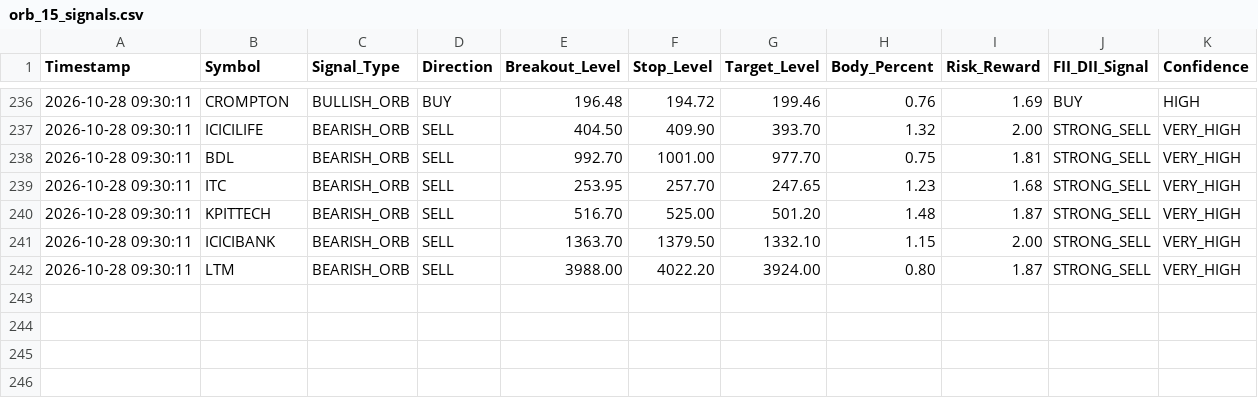
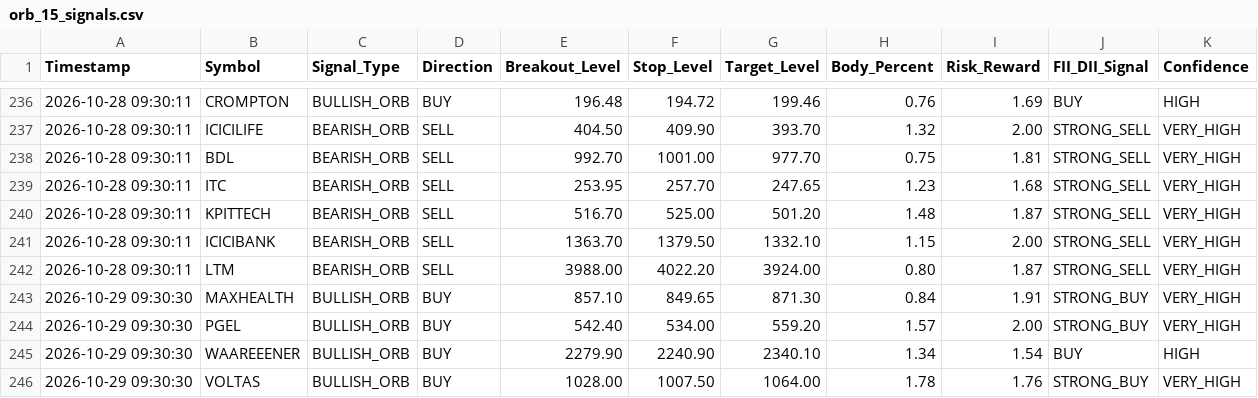
Before and after one commit to frzkhn155-ai/Final, a CSV file: orb_15_signals.csv, drawn as a sheet; only a part is shown, gaps mark what is left out.

```diff
--- a/orb_15_signals.csv
+++ b/orb_15_signals.csv
@@ -242 +242,5 @@ Timestamp,Symbol,Signal_Type,Direction,Breakout_Level,Stop_Level,Target_Level,Bo
 2026-10-28 09:30:11,LTM,BEARISH_ORB,SELL,3988.00,4022.20,3924.00,0.80,1.87,STRONG_SELL,VERY_HIGH
+2026-10-29 09:30:30,MAXHEALTH,BULLISH_ORB,BUY,857.10,849.65,871.30,0.84,1.91,STRONG_BUY,VERY_HIGH
+2026-10-29 09:30:30,PGEL,BULLISH_ORB,BUY,542.40,534.00,559.20,1.57,2.00,STRONG_BUY,VERY_HIGH
+2026-10-29 09:30:30,WAAREEENER,BULLISH_ORB,BUY,2279.90,2240.90,2340.10,1.34,1.54,BUY,HIGH
+2026-10-29 09:30:30,VOLTAS,BULLISH_ORB,BUY,1028.00,1007.50,1064.00,1.78,1.76,STRONG_BUY,VERY_HIGH
```
Also changed, not shown: gap_trading_alerts.csv, orb_15_trades.csv, 15 other files.
